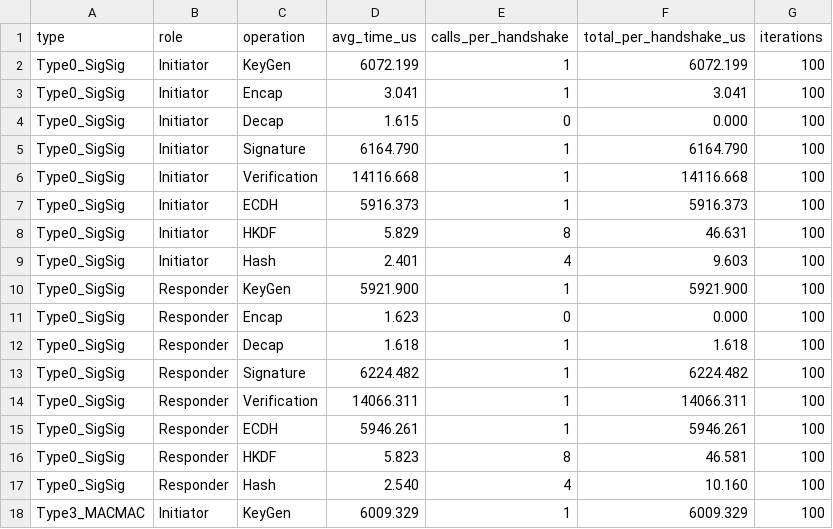
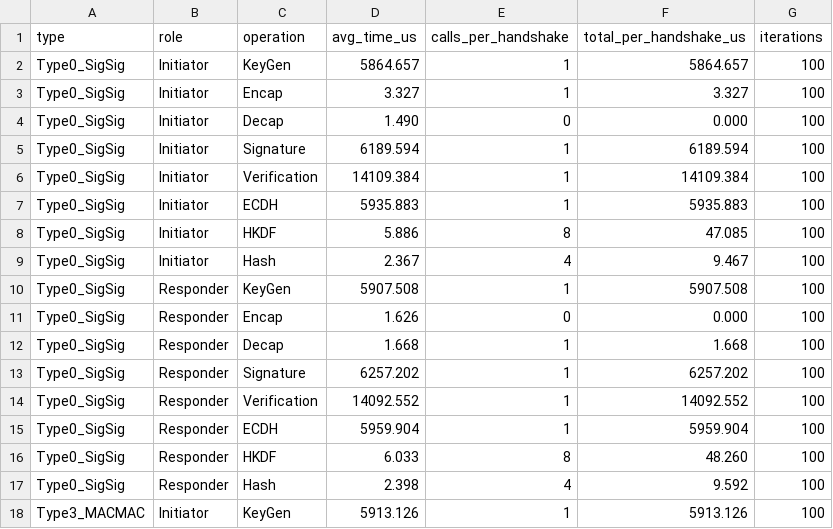
Before and after one commit to adipanca-unud/EDHOC-Hybrid, a CSV file: output/benchmark_operations.csv, drawn as a sheet; only a part is shown; the diff covers the shown part only.

```diff
--- a/output/benchmark_operations.csv
+++ b/output/benchmark_operations.csv
@@ -1,18 +1,18 @@
 type,role,operation,avg_time_us,calls_per_handshake,total_per_handshake_us,iterations
-Type0_SigSig,Initiator,KeyGen,6072.199,1,6072.199,100
-Type0_SigSig,Initiator,Encap,3.041,1,3.041,100
-Type0_SigSig,Initiator,Decap,1.615,0,0.000,100
-Type0_SigSig,Initiator,Signature,6164.790,1,6164.790,100
-Type0_SigSig,Initiator,Verification,14116.668,1,14116.668,100
-Type0_SigSig,Initiator,ECDH,5916.373,1,5916.373,100
-Type0_SigSig,Initiator,HKDF,5.829,8,46.631,100
-Type0_SigSig,Initiator,Hash,2.401,4,9.603,100
-Type0_SigSig,Responder,KeyGen,5921.900,1,5921.900,100
-Type0_SigSig,Responder,Encap,1.623,0,0.000,100
-Type0_SigSig,Responder,Decap,1.618,1,1.618,100
-Type0_SigSig,Responder,Signature,6224.482,1,6224.482,100
-Type0_SigSig,Responder,Verification,14066.311,1,14066.311,100
-Type0_SigSig,Responder,ECDH,5946.261,1,5946.261,100
-Type0_SigSig,Responder,HKDF,5.823,8,46.581,100
-Type0_SigSig,Responder,Hash,2.540,4,10.160,100
-Type3_MACMAC,Initiator,KeyGen,6009.329,1,6009.329,100
+Type0_SigSig,Initiator,KeyGen,5864.657,1,5864.657,100
+Type0_SigSig,Initiator,Encap,3.327,1,3.327,100
+Type0_SigSig,Initiator,Decap,1.490,0,0.000,100
+Type0_SigSig,Initiator,Signature,6189.594,1,6189.594,100
+Type0_SigSig,Initiator,Verification,14109.384,1,14109.384,100
+Type0_SigSig,Initiator,ECDH,5935.883,1,5935.883,100
+Type0_SigSig,Initiator,HKDF,5.886,8,47.085,100
+Type0_SigSig,Initiator,Hash,2.367,4,9.467,100
+Type0_SigSig,Responder,KeyGen,5907.508,1,5907.508,100
+Type0_SigSig,Responder,Encap,1.626,0,0.000,100
+Type0_SigSig,Responder,Decap,1.668,1,1.668,100
+Type0_SigSig,Responder,Signature,6257.202,1,6257.202,100
+Type0_SigSig,Responder,Verification,14092.552,1,14092.552,100
+Type0_SigSig,Responder,ECDH,5959.904,1,5959.904,100
+Type0_SigSig,Responder,HKDF,6.033,8,48.260,100
+Type0_SigSig,Responder,Hash,2.398,4,9.592,100
+Type3_MACMAC,Initiator,KeyGen,5913.126,1,5913.126,100
```
Also changed, not shown: 74 edited cells elsewhere in this file, output/benchmark_handshake.csv, output/benchmark_overhead.csv, 1 other file.
